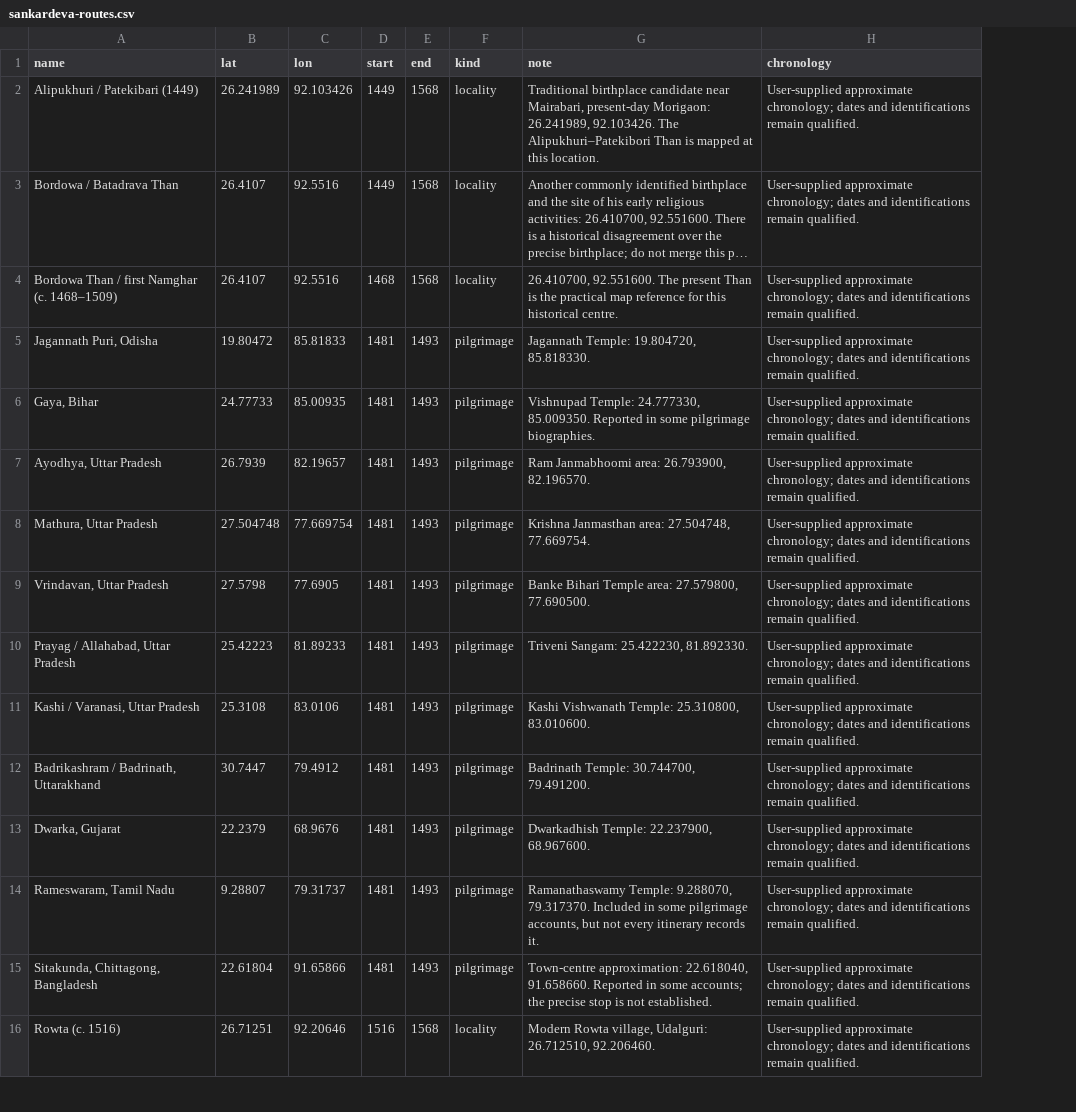
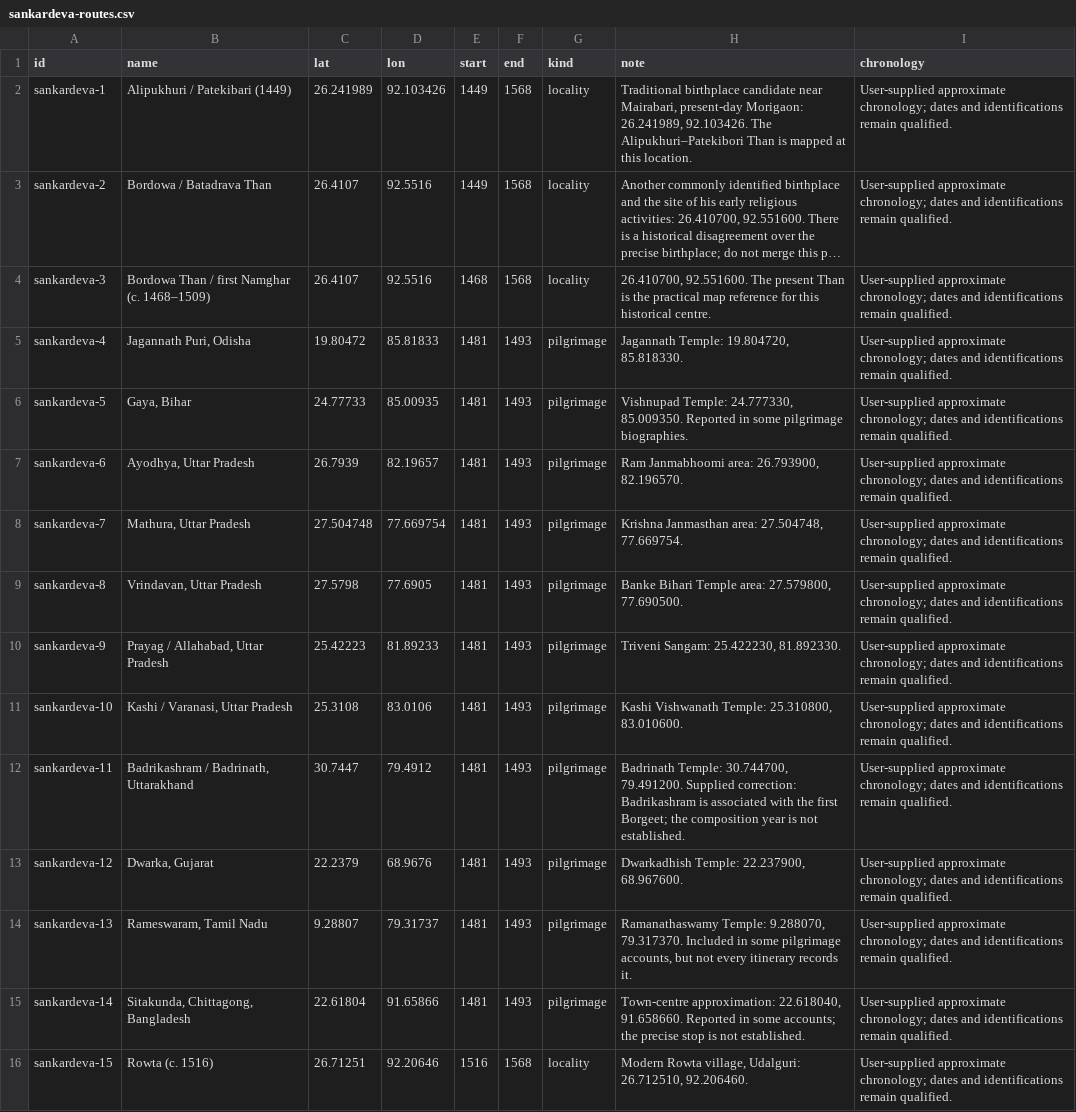
Before and after one commit to axomrank/historymap, a CSV file: data/sankardeva-routes.csv, drawn as a sheet; only a part is shown; long unchanged cells end in …; addresses are those after the commit; the diff names each change by its address in the sheet, - before the commit and + after, or states it on an @@ line.

Commit message:
Show Sankardeva journey year by year in the main atlas

```diff
--- a/data/sankardeva-routes.csv
+++ b/data/sankardeva-routes.csv
+column A (id), rows 2-16: sankardeva-1 | sankardeva-2 | sankardeva-3 | sankardeva-4 | sankardeva-5 | sankardeva-6 | sankardeva-7 | sankardeva-8 | sankardeva-9 | sankardeva-10 | sankardeva-11 | sankardeva-12 | sankardeva-13 | sankardeva-14 | sankardeva-15
-H12 (note): …30.744700, 79.491200.
+H12 (note): …30.744700, 79.491200. Supplied correction: Badrikashram is associated with the first Borgeet; the composition year is not established.
```
Also changed, not shown: 11 other files.
